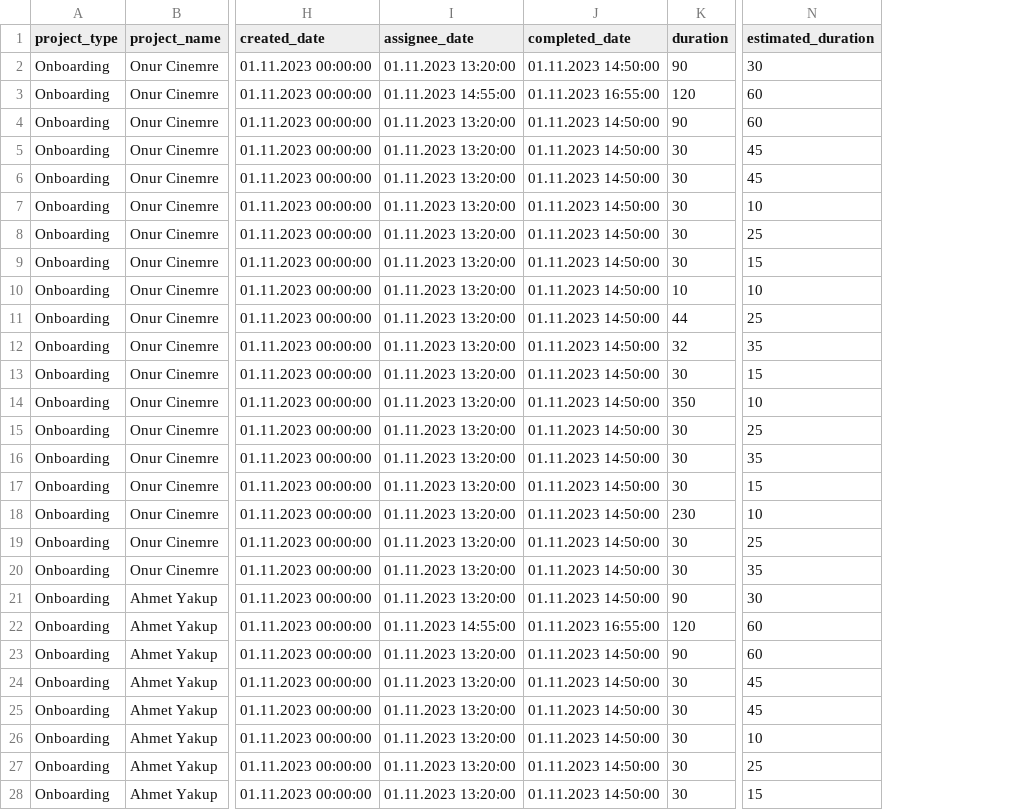
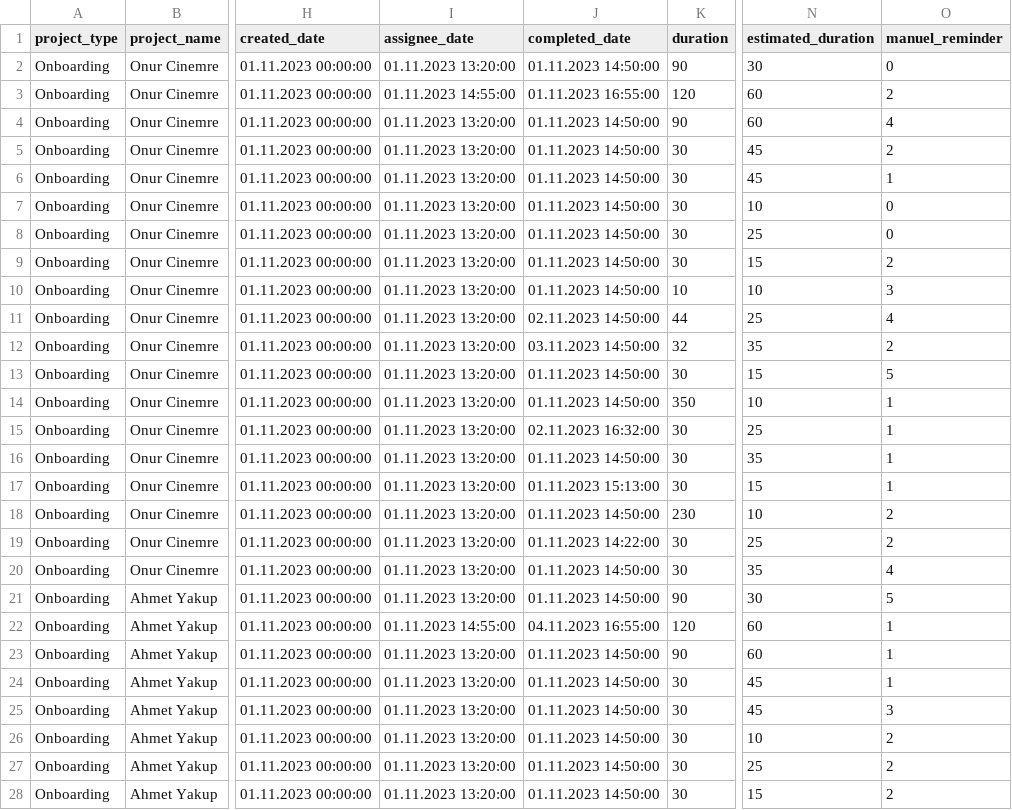
Before and after one commit to inpriseonur/newployee, a CSV file: OT_Detail.csv, drawn as a sheet; only a part is shown, gaps mark what is left out; the diff names each change by its address in the sheet, - before the commit and + after, or states it on an @@ line.

```diff
--- a/OT_Detail.csv
+++ b/OT_Detail.csv
+column O (manuel_reminder), rows 2-28: 0 | 2 | 4 | 2 | 1 | 0 | 0 | 2 | 3 | 4 | 2 | 5 | 1 | 1 | 1 | 1 | 2 | 2 | 4 | 5 | 1 | 1 | 1 | 3 | 2 | 2 | 2
-J11 (completed_date): 01.11.2023 14:50:00
+J11 (completed_date): 02.11.2023 14:50:00
-J12 (completed_date): 01.11.2023 14:50:00
+J12 (completed_date): 03.11.2023 14:50:00
-J15 (completed_date): 01.11.2023 14:50:00
+J15 (completed_date): 02.11.2023 16:32:00
-J17 (completed_date): 01.11.2023 14:50:00
+J17 (completed_date): 01.11.2023 15:13:00
-J19 (completed_date): 01.11.2023 14:50:00
+J19 (completed_date): 01.11.2023 14:22:00
-J22 (completed_date): 01.11.2023 16:55:00
+J22 (completed_date): 04.11.2023 16:55:00
```
Also changed, not shown: 1 other file.
